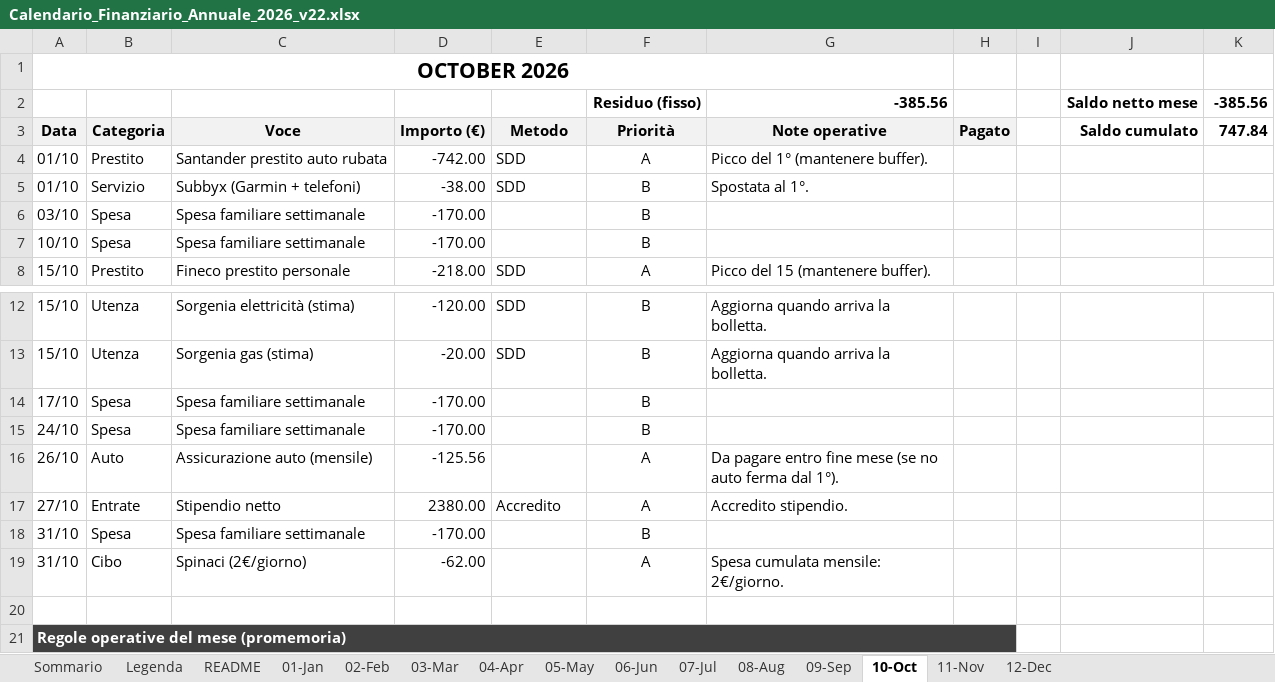
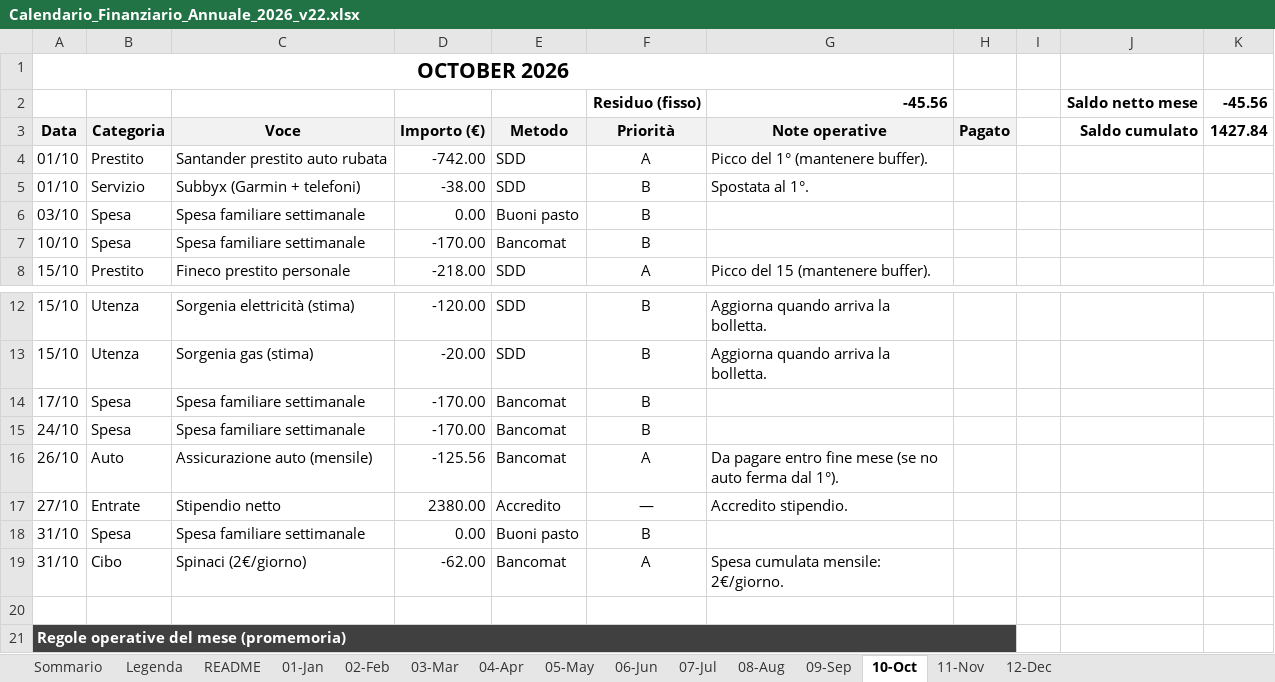
Before and after one commit to adacaccia/VeganBiohackingRoutine, an Excel workbook: 02-Schede/Calendario_Finanziario_Annuale_2026_v22.xlsx, sheet 10-Oct, drawn as a sheet; only a part is shown, gaps mark what is left out; values as stored, in another font and other column widths than the file's, no borders; charts and pictures and conditional formats not drawn; the diff names each change by its address in the sheet, - before the commit and + after, or states it on an @@ line.

```diff
--- a/02-Schede/Calendario_Finanziario_Annuale_2026_v22.xlsx (sheet 10-Oct)
+++ b/02-Schede/Calendario_Finanziario_Annuale_2026_v22.xlsx (sheet 10-Oct)
-G2 (Note operative): -385.56
+G2 (Note operative): -45.56
-K2 (1427.84): -385.56
+K2 (1427.84): -45.56
-K3: 747.84
+K3: 1427.84
-D6 (Importo (€)): -170.00
+D6 (Importo (€)): 0.00
-E6 (Metodo): (empty)
+E6 (Metodo): Buoni pasto
-E7 (Metodo): (empty)
+E7 (Metodo): Bancomat
-E14:E16 (Metodo): (empty)
+E14:E16 (Metodo): Bancomat
-F17 (Priorità): A
+F17 (Priorità): —
-D18 (Importo (€)): -170.00
+D18 (Importo (€)): 0.00
-E18 (Metodo): (empty)
+E18 (Metodo): Buoni pasto
-E19 (Metodo): (empty)
+E19 (Metodo): Bancomat
```
Also changed, not shown: sheet 08-Aug, sheet Sommario, sheet 12-Dec, sheet 09-Sep, sheet 11-Nov, sheet 07-Jul, 6 more sheets.
